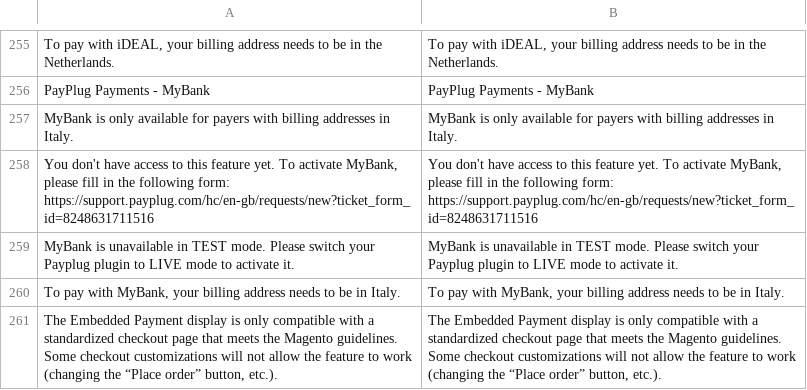
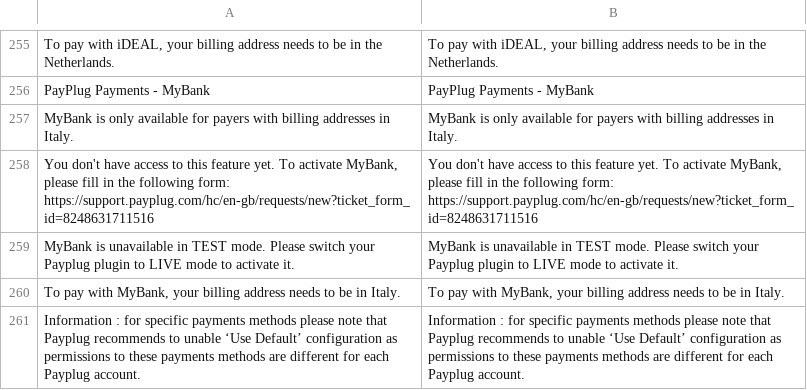
Before and after one commit to payplug/payplug-magento2, a CSV file: i18n/en_US.csv, drawn as a sheet; only a part is shown, gaps mark what is left out.

```diff
--- a/i18n/en_US.csv
+++ b/i18n/en_US.csv
@@ -260,2 +260,2 @@
 "To pay with MyBank, your billing address needs to be in Italy.","To pay with MyBank, your billing address needs to be in Italy."
-"The Embedded Payment display is only compatible with a standardized checkout page that meets the Magento guidelines. Some checkout customizations will not allow the feature to work (changing the “Place order” button, etc.).","The Embedded Payment display is only compatible with a standardized checkout page that meets the Magento guidelines. Some checkout customizations will not allow the feature to work (changing the “Place order” button, etc.)."
+"Information : for specific payments methods please note that Payplug recommends to unable ‘Use Default’ configuration as permissions to these payments methods are different for each Payplug account.","Information : for specific payments methods please note that Payplug recommends to unable ‘Use Default’ configuration as permissions to these payments methods are different for each Payplug account."
```
Also changed, not shown: i18n/es_ES.csv, i18n/fr_FR.csv, 4 other files.
